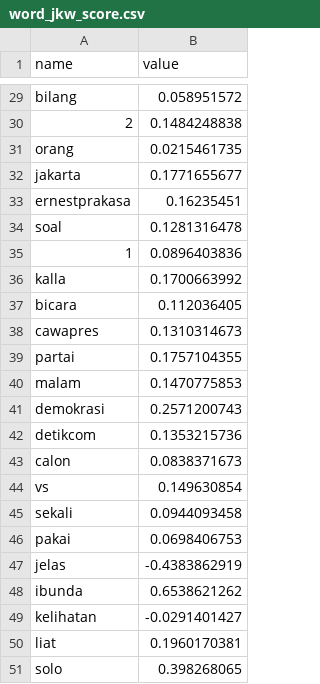
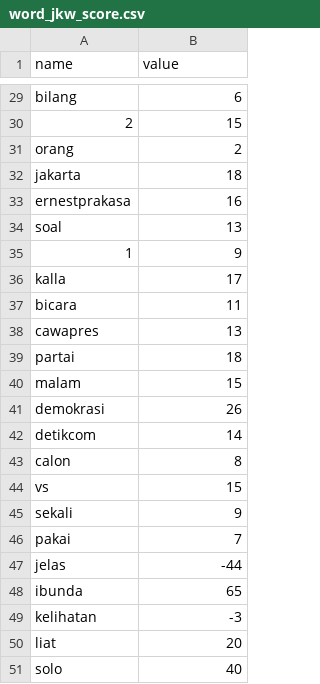
Before and after one commit to linggom/BigDataGroupProjects, a CSV file: word_jkw_score.csv, drawn as a sheet; only a part is shown, gaps mark what is left out; the diff covers the shown part only; the diff names each change by its address in the sheet, - before the commit and + after, or states it on an @@ line.

```diff
--- a/word_jkw_score.csv
+++ b/word_jkw_score.csv
-B29 (value): 0.058951572
+B29 (value): 6
-B30 (value): 0.1484248838
+B30 (value): 15
-B31 (value): 0.0215461735
+B31 (value): 2
-B32 (value): 0.1771655677
+B32 (value): 18
-B33 (value): 0.16235451
+B33 (value): 16
-B34 (value): 0.1281316478
+B34 (value): 13
-B35 (value): 0.0896403836
+B35 (value): 9
-B36 (value): 0.1700663992
+B36 (value): 17
-B37 (value): 0.112036405
+B37 (value): 11
-B38 (value): 0.1310314673
+B38 (value): 13
-B39 (value): 0.1757104355
+B39 (value): 18
-B40 (value): 0.1470775853
+B40 (value): 15
-B41 (value): 0.2571200743
+B41 (value): 26
-B42 (value): 0.1353215736
+B42 (value): 14
-B43 (value): 0.0838371673
+B43 (value): 8
-B44 (value): 0.149630854
+B44 (value): 15
-B45 (value): 0.0944093458
+B45 (value): 9
-B46 (value): 0.0698406753
+B46 (value): 7
-B47 (value): -0.4383862919
+B47 (value): -44
-B48 (value): 0.6538621262
+B48 (value): 65
-B49 (value): -0.0291401427
+B49 (value): -3
-B50 (value): 0.1960170381
+B50 (value): 20
-B51 (value): 0.398268065
+B51 (value): 40
```
Also changed, not shown: 27 edited cells elsewhere in this file, 2 other files.
